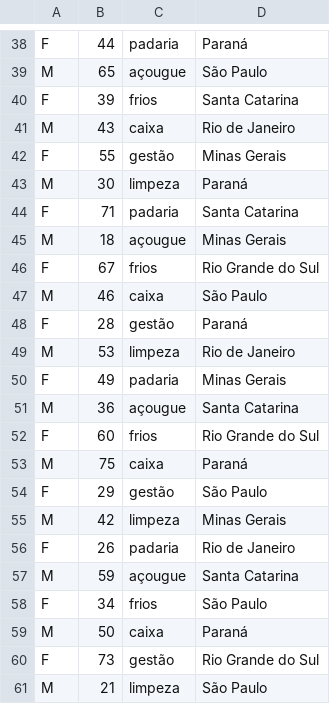
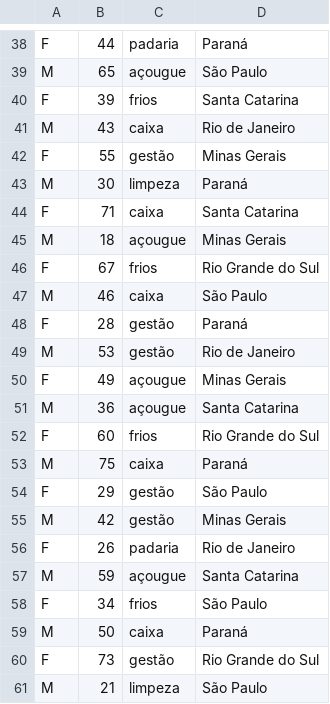
Before and after one commit to JoaoMarcelo22/Supermercado, a CSV file: Dados.csv, drawn as a sheet; only a part is shown, gaps mark what is left out; the diff covers the shown part only.

```diff
--- a/Dados.csv
+++ b/Dados.csv
@@ -43,3 +43,3 @@ F,55,gestão,Minas Gerais
 M,30,limpeza,Paraná
-F,71,padaria,Santa Catarina
+F,71,caixa,Santa Catarina
 M,18,açougue,Minas Gerais
@@ -48,4 +48,4 @@ M,46,caixa,São Paulo
 F,28,gestão,Paraná
-M,53,limpeza,Rio de Janeiro
-F,49,padaria,Minas Gerais
+M,53,gestão,Rio de Janeiro
+F,49,açougue,Minas Gerais
 M,36,açougue,Santa Catarina
@@ -54,3 +54,3 @@ M,75,caixa,Paraná
 F,29,gestão,São Paulo
-M,42,limpeza,Minas Gerais
+M,42,gestão,Minas Gerais
 F,26,padaria,Rio de Janeiro
```
Also changed, not shown: 1 added row, 1 removed row and 8 edited cells elsewhere in this file, 1 other file.
